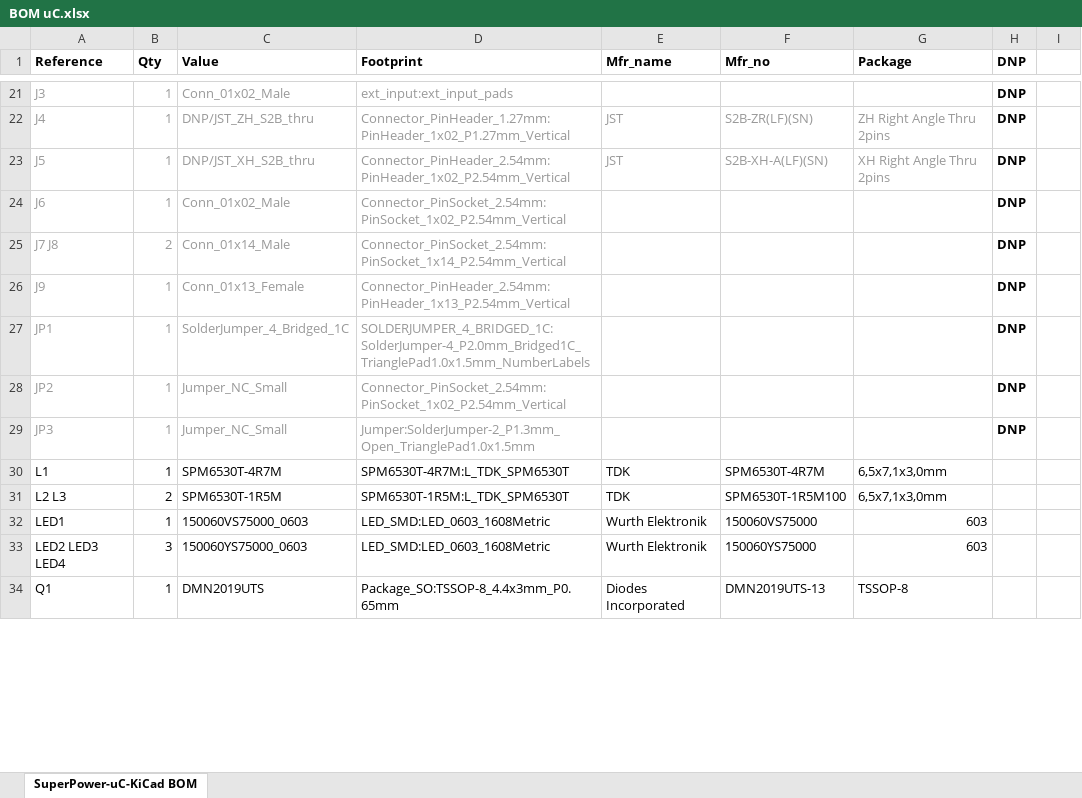
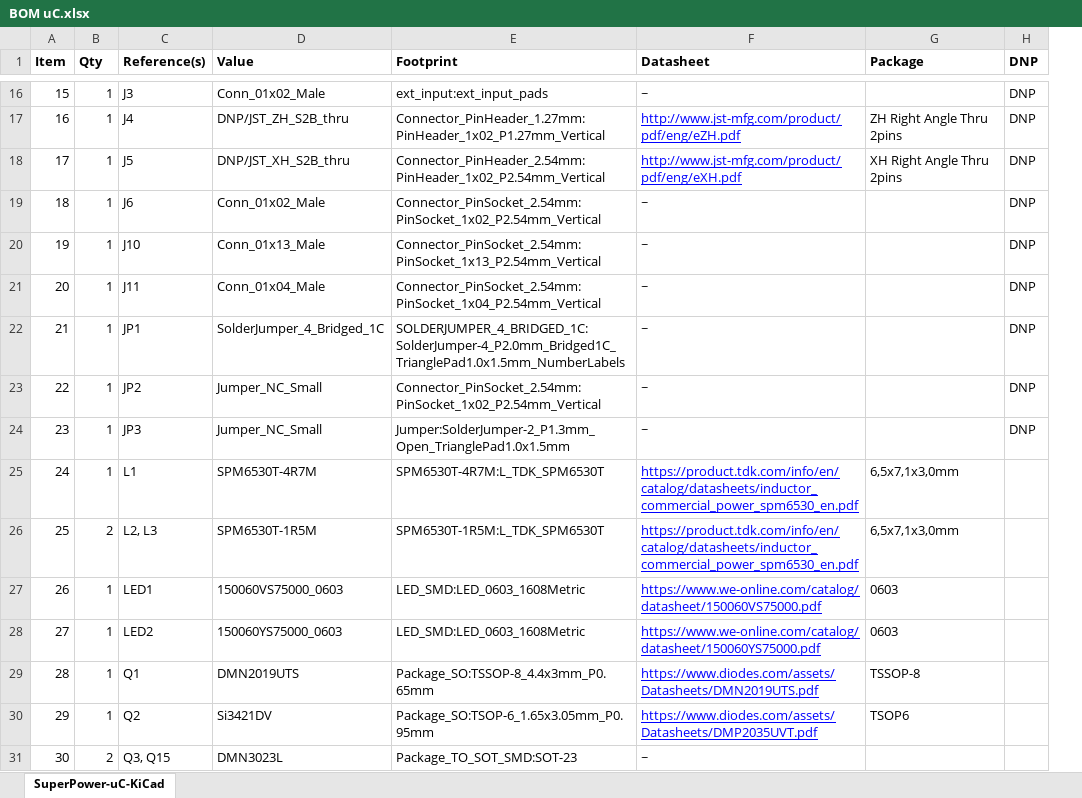
Before and after one commit to SuperPower/Apollo, an Excel workbook: apollo-board_TPS63060/manufacturing/BOM uC.xlsx, sheet SuperPower-uC-KiCad, drawn as a sheet; only a part is shown, gaps mark what is left out; values as stored, in another font and other column widths than the file's, no borders; charts and pictures not drawn; removed rows and columns are numbered as before the commit, all else as after; the diff covers the shown part only; the diff names each change by its address in the sheet, - before the commit and + after, or states it on an @@ line.

Commit message:
Generated manufacturing files (deleted wrong gerbers)

```diff
--- a/apollo-board_TPS63060/manufacturing/BOM uC.xlsx (sheet SuperPower-uC-KiCad)
+++ b/apollo-board_TPS63060/manufacturing/BOM uC.xlsx (sheet SuperPower-uC-KiCad)
-sheet tab: SuperPower-uC-KiCad BOM
+sheet tab: SuperPower-uC-KiCad
-column A (Reference), rows 21-34: J3 | J4 | J5 | J6 | J7 J8 | J9 | JP1 | JP2 | JP3 | L1 | L2 L3 | LED1 | LED2 LED3 LED4 | Q1
+column A (Item), rows 16-29: 15 | 16 | 17 | 18 | 19 | 20 | 21 | 22 | 23 | 24 | 25 | 26 | 27 | 28
+column C (Reference(s)), rows 16-29: J3 | J4 | J5 | J6 | J10 | J11 | JP1 | JP2 | JP3 | L1 | L2, L3 | LED1 | LED2 | Q1
-column E (Mfr_name), rows 22-34: JST | JST |  |  |  |  |  |  | TDK | TDK | Wurth Elektronik | Wurth Elektronik | Diodes Incorporated
-column F (Mfr_no), rows 22-34: S2B-ZR(LF)(SN) | S2B-XH-A(LF)(SN) |  |  |  |  |  |  | SPM6530T-4R7M | SPM6530T-1R5M100 | 150060VS75000 | 150060YS75000 | DMN2019UTS-13
+column F (Datasheet), rows 16-29: ~ | http://www.jst-mfg.com/product/pdf/eng/eZH.pdf | http://www.jst-mfg.com/product/pdf/eng/eXH.pdf | ~ | ~ | ~ | ~ | ~ | ~ | https://product.tdk.com/info/en/catalog/datasheets/inductor_commercial_power_spm6530_en.pdf | https://product.tdk.com/info/en/catalog/datasheets/inductor_commercial_power_spm6530_en.pdf | https://www.we-online.com/catalog/datasheet/150060VS75000.pdf | https://www.we-online.com/catalog/datasheet/150060YS75000.pdf | https://www.diodes.com/assets/Datasheets/DMN2019UTS.pdf
-column I, empty
-B16:B24 text colour: #999999
+B16:B24 text colour: black
-D16:E24 text colour: #999999
+D16:E24 text colour: black
-H16:H24 bold: on
+H16:H24 bold: off
-G17:G18 text colour: #999999
+G17:G18 text colour: black
-B20 (Qty): 2
+B20 (Qty): 1
-D20 (Value): Conn_01x14_Male
+D20 (Value): Conn_01x13_Male
-E20 (Footprint): Connector_PinSocket_2.54mm:PinSocket_1x14_P2.54mm_Vertical
+E20 (Footprint): Connector_PinSocket_2.54mm:PinSocket_1x13_P2.54mm_Vertical
-D21 (Value): Conn_01x13_Female
+D21 (Value): Conn_01x04_Male
-E21 (Footprint): Connector_PinHeader_2.54mm:PinHeader_1x13_P2.54mm_Vertical
+E21 (Footprint): Connector_PinSocket_2.54mm:PinSocket_1x04_P2.54mm_Vertical
-G27:G28 (Package): 603
+G27:G28 (Package): 0603
-B28 (Qty): 3
+B28 (Qty): 1
@@ row 37 moved to row 30: 29 @@
@@ row 36 moved to row 31: 30 @@
```
Also changed, not shown: 15 added rows, 24 removed rows, 1 moved row, 34 edited cells and cell formats elsewhere in this sheet, 19 other files.
